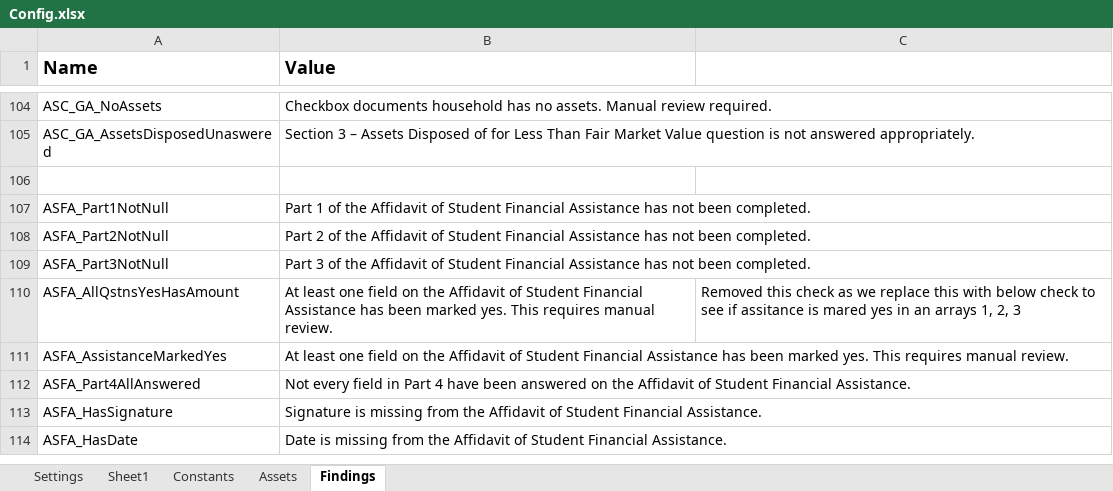
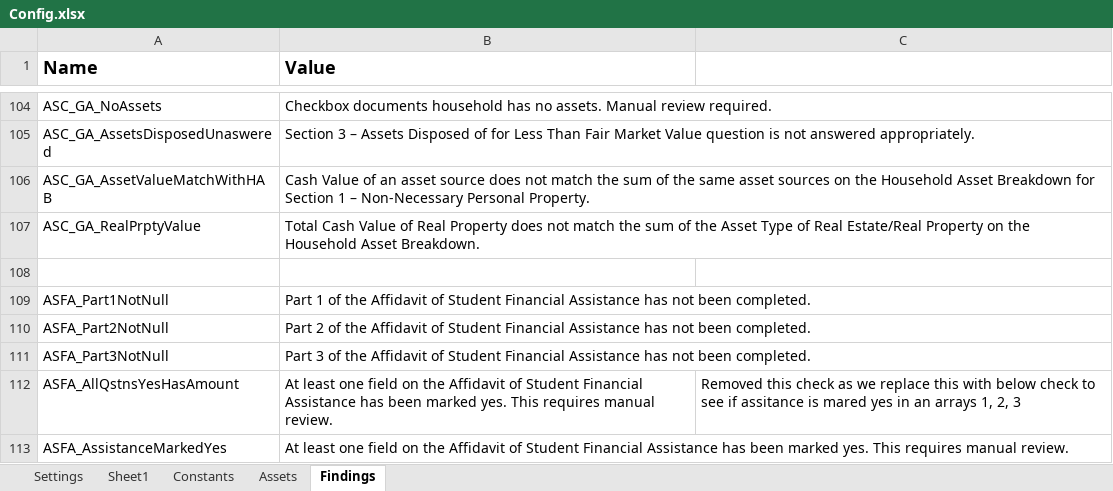
Before and after one commit to Dominiuminc/Application-Review-Process_Performer, an Excel workbook: Data/Config.xlsx, sheet Findings, drawn as a sheet; only a part is shown, gaps mark what is left out; the shorter side is filled out with more unchanged rows; values as stored, in another font and other column widths than the file's, no borders; the diff names each change by its address in the sheet, - before the commit and + after, or states it on an @@ line.

```diff
--- a/Data/Config.xlsx (sheet Findings)
+++ b/Data/Config.xlsx (sheet Findings)
+row 106: ASC_GA_AssetValueMatchWithHAB | Cash Value of an asset source does not match the sum of the same asset sources on the Household Asset Breakdown for Section 1 – Non-Necessary Personal Property.
+row 107: ASC_GA_RealPrptyValue | Total Cash Value of Real Property does not match the sum of the Asset Type of Real Estate/Real Property on the Household Asset Breakdown.
```
Also changed, not shown: 58 other files.
